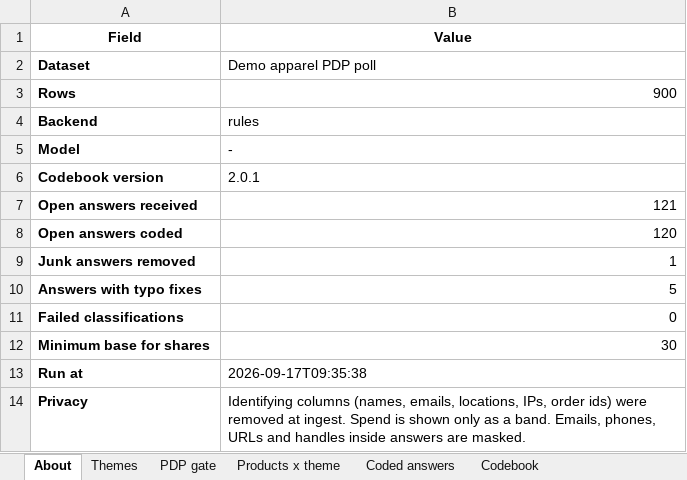
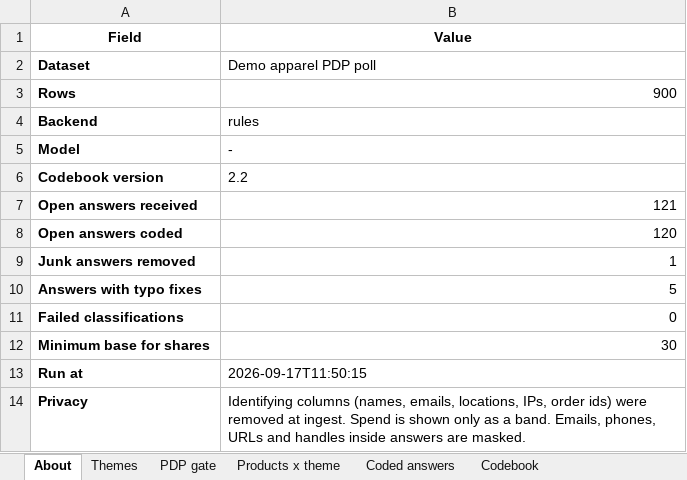
Before and after one commit to SylviaZam/Automated-Review-Analysis-Pipeline, an Excel workbook: examples/output/demo_apparel_pdp_poll_report.xlsx, sheet About, drawn as a sheet; values as stored, in another font and other column widths than the file's, no borders; the diff names each change by its address in the sheet, - before the commit and + after, or states it on an @@ line.

```diff
--- a/examples/output/demo_apparel_pdp_poll_report.xlsx (sheet About)
+++ b/examples/output/demo_apparel_pdp_poll_report.xlsx (sheet About)
-B6 (Value): 2.0.1
+B6 (Value): 2.2
-B13 (Value): 2026-09-17T09:35:38
+B13 (Value): 2026-09-17T11:50:15
```
Also changed, not shown: sheet Codebook, sheet Themes, sheet Products x theme, sheet Coded answers, charts or pictures, examples/output/demo_fragrance_reviews_report.xlsx, examples/output/demo_wellness_post-purchase_report.xlsx, 27 other files.
